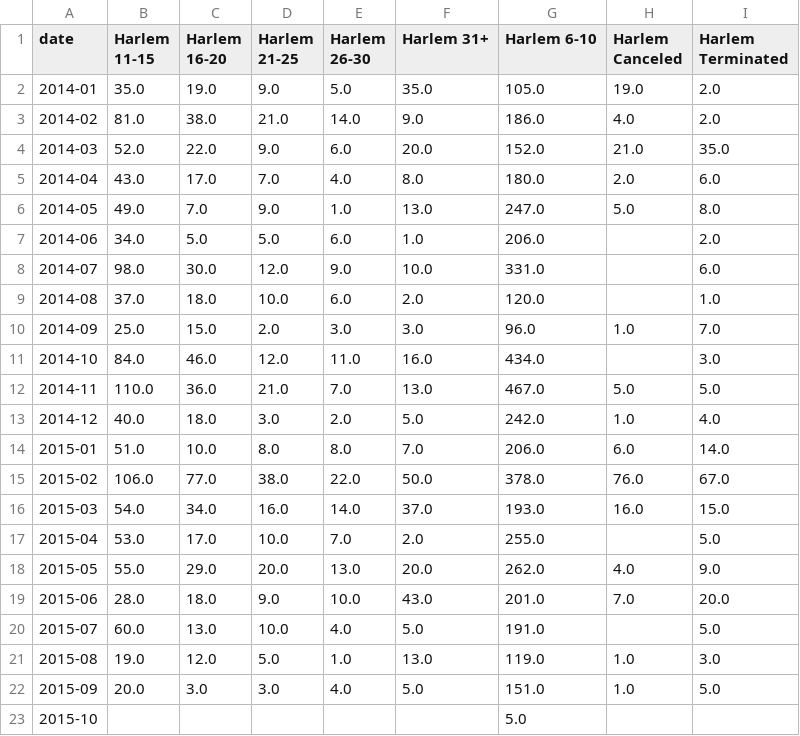
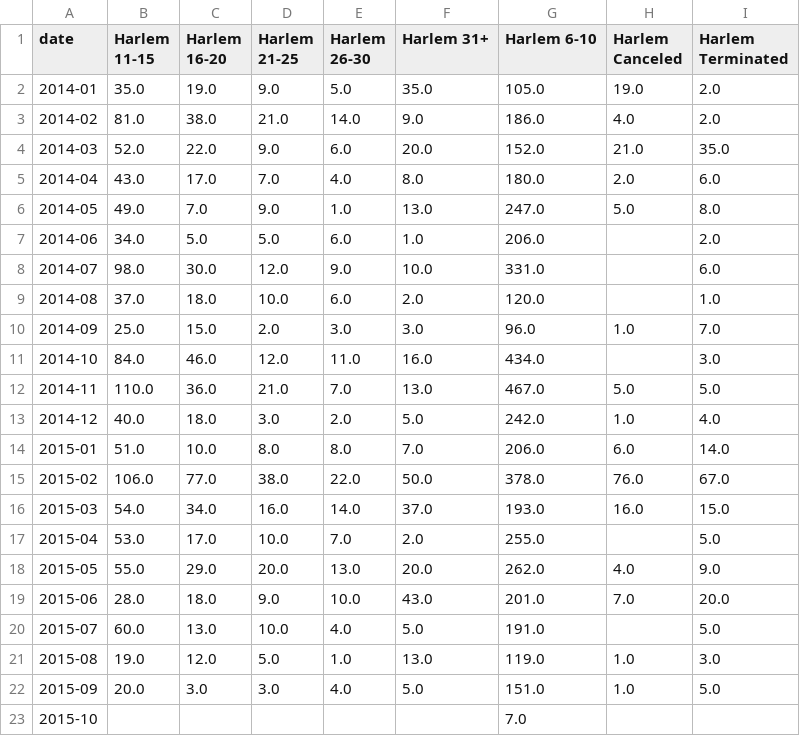
Before and after one commit to brady015/MNR_LIRR_DELAYS, a CSV file: MNR/Harlem.csv, drawn as a sheet.

```diff
--- a/MNR/Harlem.csv
+++ b/MNR/Harlem.csv
@@ -22,2 +22,2 @@ date,Harlem   11-15,Harlem   16-20,Harlem   21-25,Harlem   26-30,Harlem   31+,Ha
 2015-09,20.0,3.0,3.0,4.0,5.0,151.0,1.0,5.0
-2015-10,,,,,,5.0,,
+2015-10,,,,,,7.0,,
```
Also changed, not shown: MNR/Danbury.csv, MNR/Hudson.csv, 6 other files.
